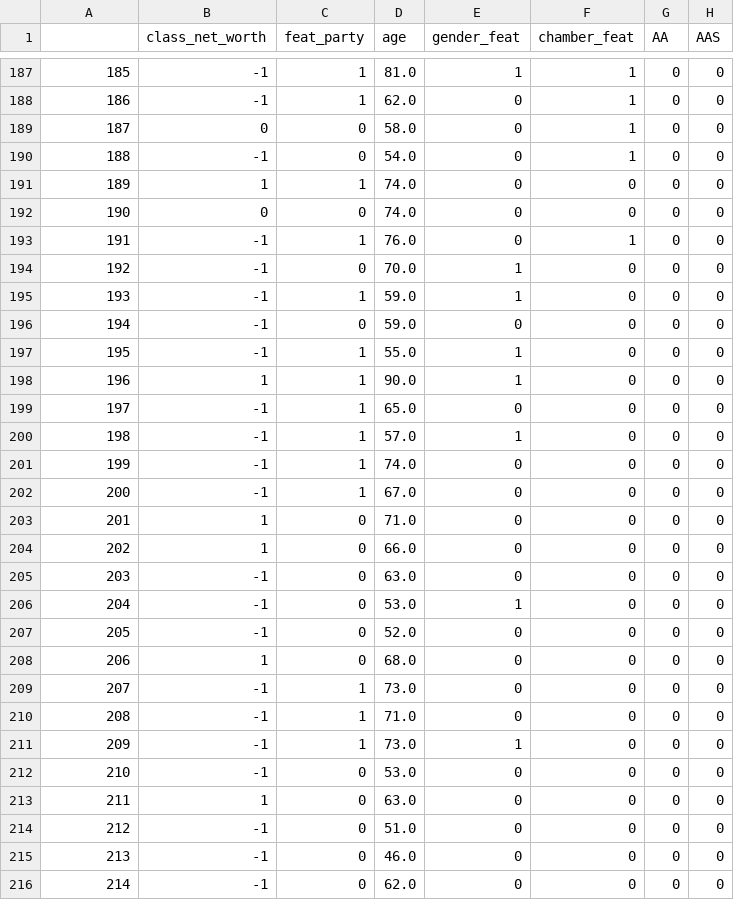
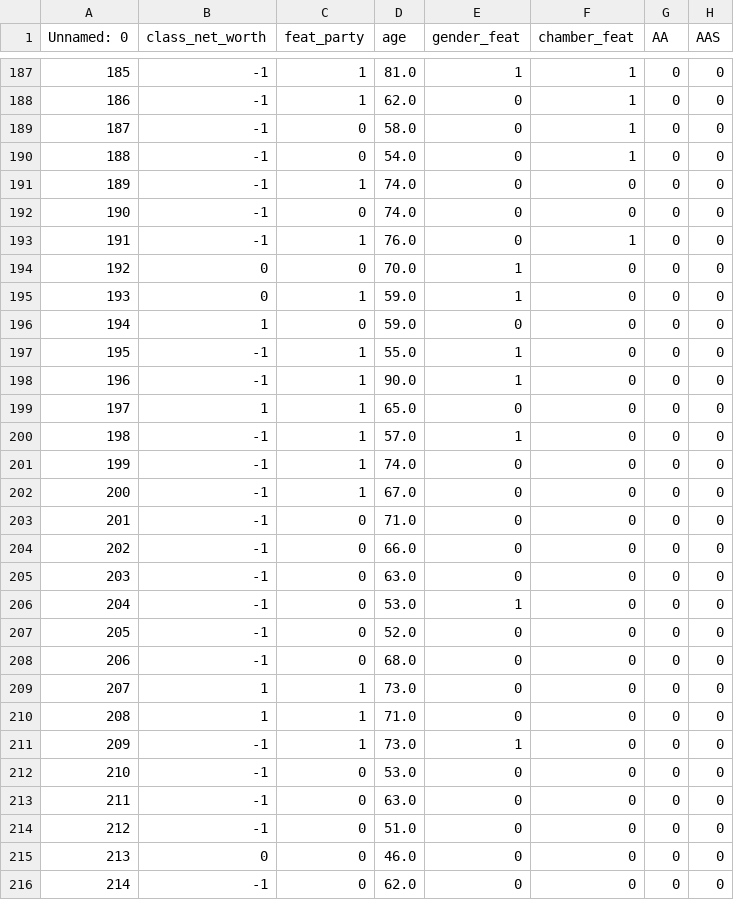
Before and after one commit to krijnD/FACT_graphair, a CSV file: dig/fairgraph/method/benchmark_dataset/encoded_data.csv, drawn as a sheet; only a part is shown, gaps mark what is left out; the diff covers the shown part only; the diff names each change by its address in the sheet, - before the commit and + after, or states it on an @@ line.

```diff
--- a/dig/fairgraph/method/benchmark_dataset/encoded_data.csv
+++ b/dig/fairgraph/method/benchmark_dataset/encoded_data.csv
-A1: (empty)
+A1: Unnamed: 0
-B189 (class_net_worth): 0
+B189 (class_net_worth): -1
-B191 (class_net_worth): 1
+B191 (class_net_worth): -1
-B192 (class_net_worth): 0
+B192 (class_net_worth): -1
-B194:B195 (class_net_worth): -1
+B194:B195 (class_net_worth): 0
-B196 (class_net_worth): -1
+B196 (class_net_worth): 1
-B198 (class_net_worth): 1
+B198 (class_net_worth): -1
-B199 (class_net_worth): -1
+B199 (class_net_worth): 1
-B203:B204 (class_net_worth): 1
+B203:B204 (class_net_worth): -1
-B208 (class_net_worth): 1
+B208 (class_net_worth): -1
-B209:B210 (class_net_worth): -1
+B209:B210 (class_net_worth): 1
-B213 (class_net_worth): 1
+B213 (class_net_worth): -1
-B215 (class_net_worth): -1
+B215 (class_net_worth): 0
```
Also changed, not shown: 89 edited cells elsewhere in this file, 3 other files.
